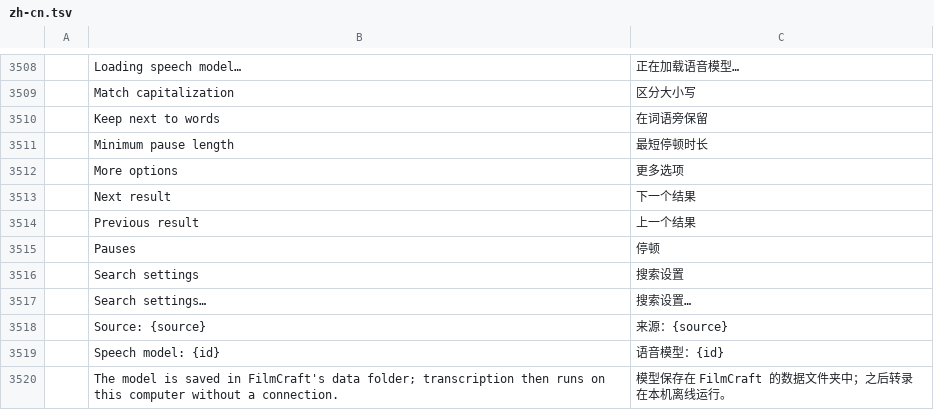
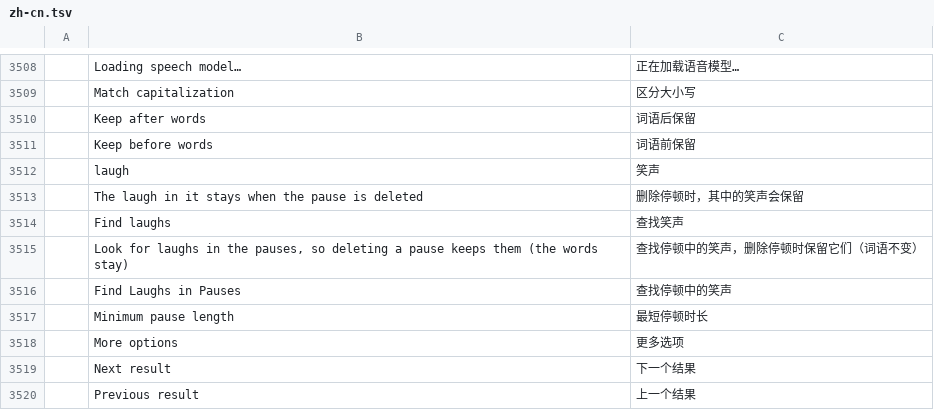
Before and after one commit to YannickAn/filmcraft, a TSV file: crates/ui-egui/src/i18n/zh-cn.tsv, drawn as a sheet; only a part is shown, gaps mark what is left out; the shorter side is filled out with more unchanged rows.

```diff
--- a/crates/ui-egui/src/i18n/zh-cn.tsv
+++ b/crates/ui-egui/src/i18n/zh-cn.tsv
@@ -3509,3 +3509,9 @@
 	Match capitalization	区分大小写
-	Keep next to words	在词语旁保留
+	Keep after words	词语后保留
+	Keep before words	词语前保留
+	laugh	笑声
+	The laugh in it stays when the pause is deleted	删除停顿时，其中的笑声会保留
+	Find laughs	查找笑声
+	Look for laughs in the pauses, so deleting a pause keeps them (the words stay)	查找停顿中的笑声，删除停顿时保留它们（词语不变）
+	Find Laughs in Pauses	查找停顿中的笑声
 	Minimum pause length	最短停顿时长
```
Also changed, not shown: crates/ui-egui/src/i18n/es.tsv, crates/ui-egui/src/i18n/ja.tsv, 14 other files.
